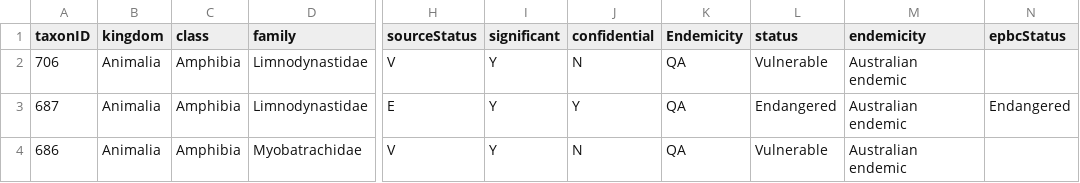
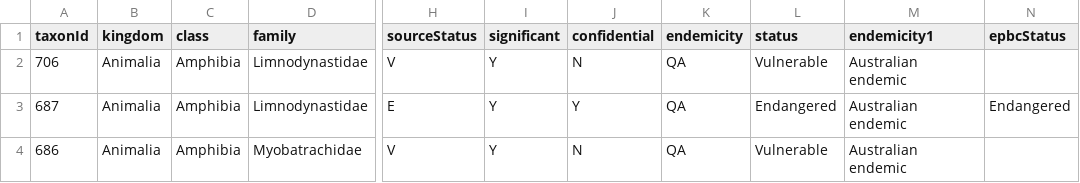
Before and after one commit to AtlasOfLivingAustralia/authoritative-lists, a CSV file: current-lists/conservation-lists/QLD-conservation.csv, drawn as a sheet; only a part is shown, gaps mark what is left out; the diff names each change by its address in the sheet, - before the commit and + after, or states it on an @@ line.

```diff
--- a/current-lists/conservation-lists/QLD-conservation.csv
+++ b/current-lists/conservation-lists/QLD-conservation.csv
-A1: taxonID
+A1: taxonId
-K1: Endemicity
+K1: endemicity
-M1: endemicity
+M1: endemicity1
```
Also changed, not shown: current-lists/conservation-lists/CAMBA-conservation.csv, current-lists/conservation-lists/JAMBA-conservation.csv, 6 other files.
